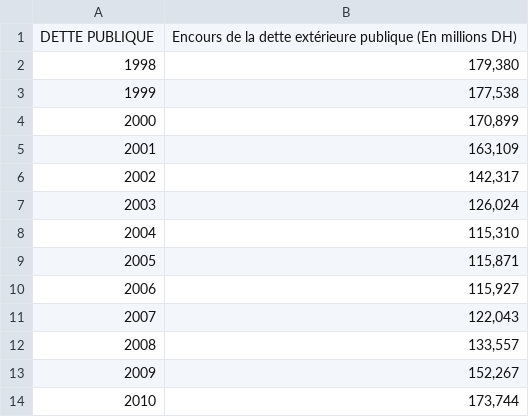
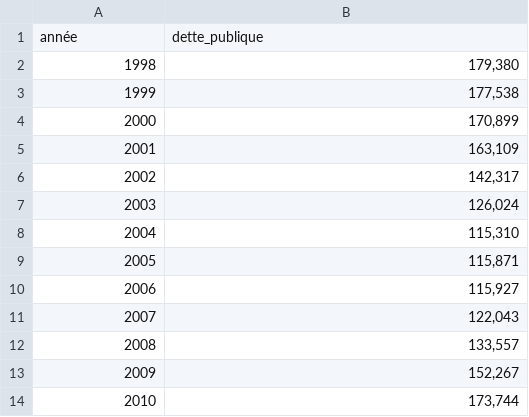
Before and after one commit to MohamedELHAMDY/plateforme-economie-finance, a CSV file: data/debt_data.csv, drawn as a sheet; removed rows and columns are numbered as before the commit, all else as after; the diff names each change by its address in the sheet, - before the commit and + after, or states it on an @@ line.

Commit message:
Update debt_data.csv

```diff
--- a/data/debt_data.csv
+++ b/data/debt_data.csv
-row 1: DETTE PUBLIQUE | Encours de la dette extérieure publique (En millions DH)
+row 1: année | dette_publique
```
